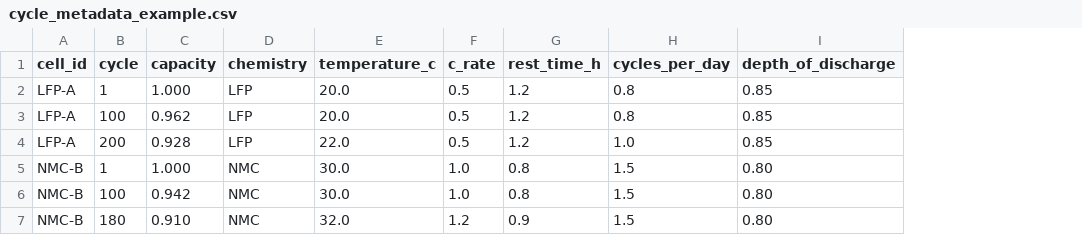
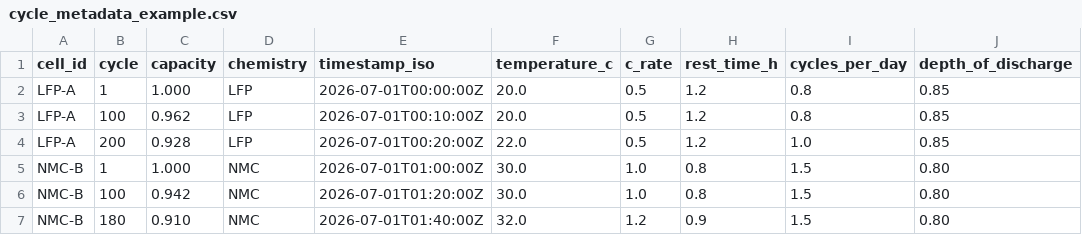
Before and after one commit to mohammadrezwankhan/battery-cycle-life-analyzer, a CSV file: data/cycle_metadata_example.csv, drawn as a sheet; only a part is shown; the diff names each change by its address in the sheet, - before the commit and + after, or states it on an @@ line.

Commit message:
Add timestamp field to long-form metadata schema

```diff
--- a/data/cycle_metadata_example.csv
+++ b/data/cycle_metadata_example.csv
+column E (timestamp_iso), rows 2-7: 2026-07-01T00:00:00Z | 2026-07-01T00:10:00Z | 2026-07-01T00:20:00Z | 2026-07-01T01:00:00Z | 2026-07-01T01:20:00Z | 2026-07-01T01:40:00Z
```
Also changed, not shown: 4 other files.
